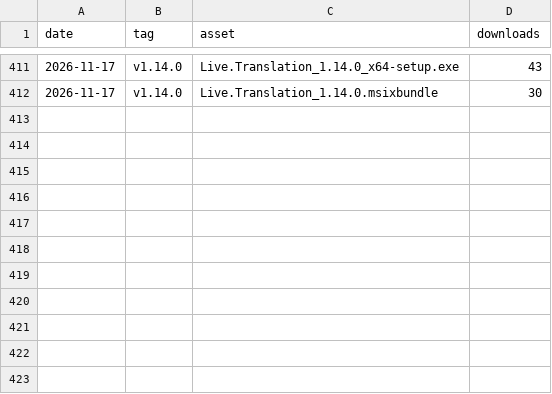
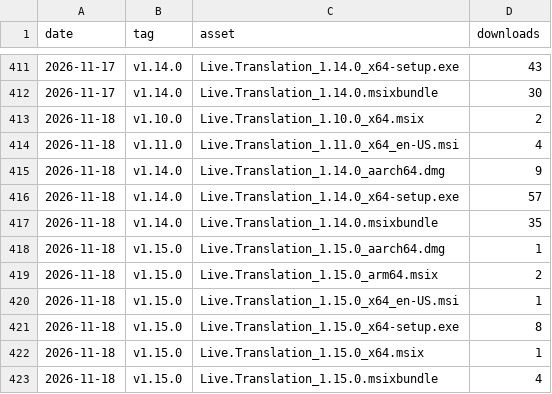
Before and after one commit to fmadore/Live-translation, a CSV file: data/assets.csv, drawn as a sheet; only a part is shown, gaps mark what is left out.

```diff
--- a/data/assets.csv
+++ b/data/assets.csv
@@ -412 +412,12 @@ date,tag,asset,downloads
 2026-11-17,v1.14.0,Live.Translation_1.14.0.msixbundle,30
+2026-11-18,v1.10.0,Live.Translation_1.10.0_x64.msix,2
+2026-11-18,v1.11.0,Live.Translation_1.11.0_x64_en-US.msi,4
+2026-11-18,v1.14.0,Live.Translation_1.14.0_aarch64.dmg,9
+2026-11-18,v1.14.0,Live.Translation_1.14.0_x64-setup.exe,57
+2026-11-18,v1.14.0,Live.Translation_1.14.0.msixbundle,35
+2026-11-18,v1.15.0,Live.Translation_1.15.0_aarch64.dmg,1
+2026-11-18,v1.15.0,Live.Translation_1.15.0_arm64.msix,2
+2026-11-18,v1.15.0,Live.Translation_1.15.0_x64_en-US.msi,1
+2026-11-18,v1.15.0,Live.Translation_1.15.0_x64-setup.exe,8
+2026-11-18,v1.15.0,Live.Translation_1.15.0_x64.msix,1
+2026-11-18,v1.15.0,Live.Translation_1.15.0.msixbundle,4
```
Also changed, not shown: data/releases.csv, data/views.csv, 1 other file.
